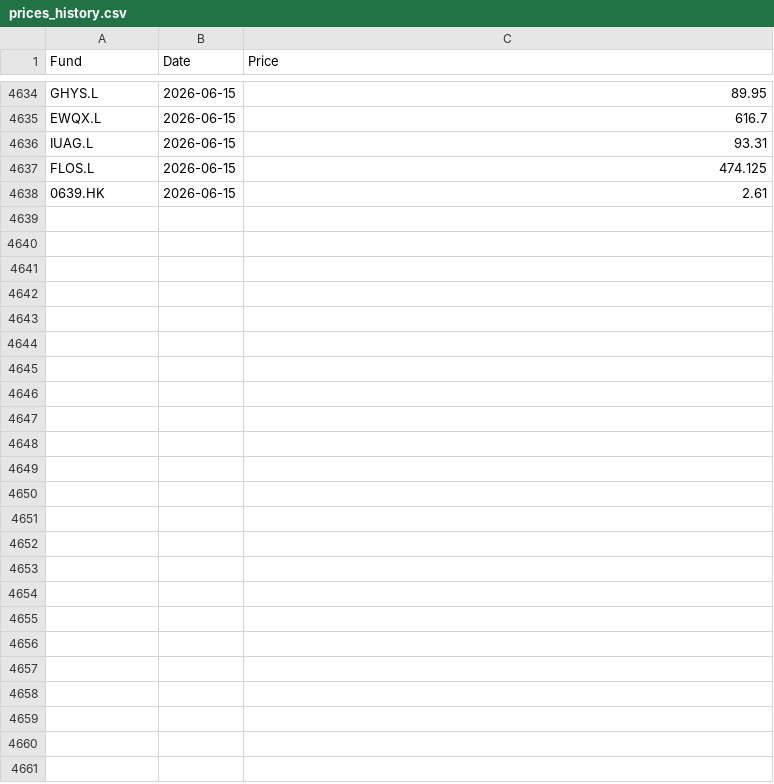
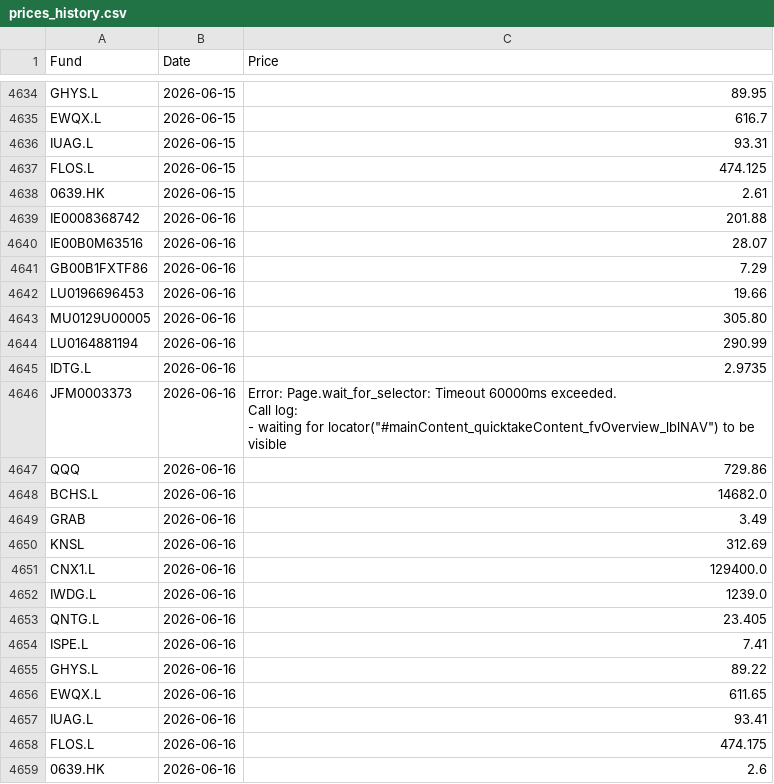
Before and after one commit to joneswm/FundPrices, a CSV file: data/prices_history.csv, drawn as a sheet; only a part is shown, gaps mark what is left out; ↵ is a line break in a cell; the diff names each change by its address in the sheet, - before the commit and + after, or states it on an @@ line.

```diff
--- a/data/prices_history.csv
+++ b/data/prices_history.csv
+row 4639: IE0008368742 | 2026-06-16 | 201.88
+row 4640: IE00B0M63516 | 2026-06-16 | 28.07
+row 4641: GB00B1FXTF86 | 2026-06-16 | 7.29
+row 4642: LU0196696453 | 2026-06-16 | 19.66
+row 4643: MU0129U00005 | 2026-06-16 | 305.80
+row 4644: LU0164881194 | 2026-06-16 | 290.99
+row 4645: IDTG.L | 2026-06-16 | 2.9735
+row 4646: JFM0003373 | 2026-06-16 | Error: Page.wait_for_selector: Timeout 60000ms exceeded. ↵ Call log: ↵ - waiting for locator("#mainContent_quicktakeContent_fvOverview_lblNAV") to be visible
+row 4647: QQQ | 2026-06-16 | 729.86
+row 4648: BCHS.L | 2026-06-16 | 14682.0
+row 4649: GRAB | 2026-06-16 | 3.49
+row 4650: KNSL | 2026-06-16 | 312.69
+row 4651: CNX1.L | 2026-06-16 | 129400.0
+row 4652: IWDG.L | 2026-06-16 | 1239.0
+row 4653: QNTG.L | 2026-06-16 | 23.405
+row 4654: ISPE.L | 2026-06-16 | 7.41
+row 4655: GHYS.L | 2026-06-16 | 89.22
+row 4656: EWQX.L | 2026-06-16 | 611.65
+row 4657: IUAG.L | 2026-06-16 | 93.41
+row 4658: FLOS.L | 2026-06-16 | 474.175
+row 4659: 0639.HK | 2026-06-16 | 2.6
```
Also changed, not shown: data/latest_prices.csv, 20 other files.
